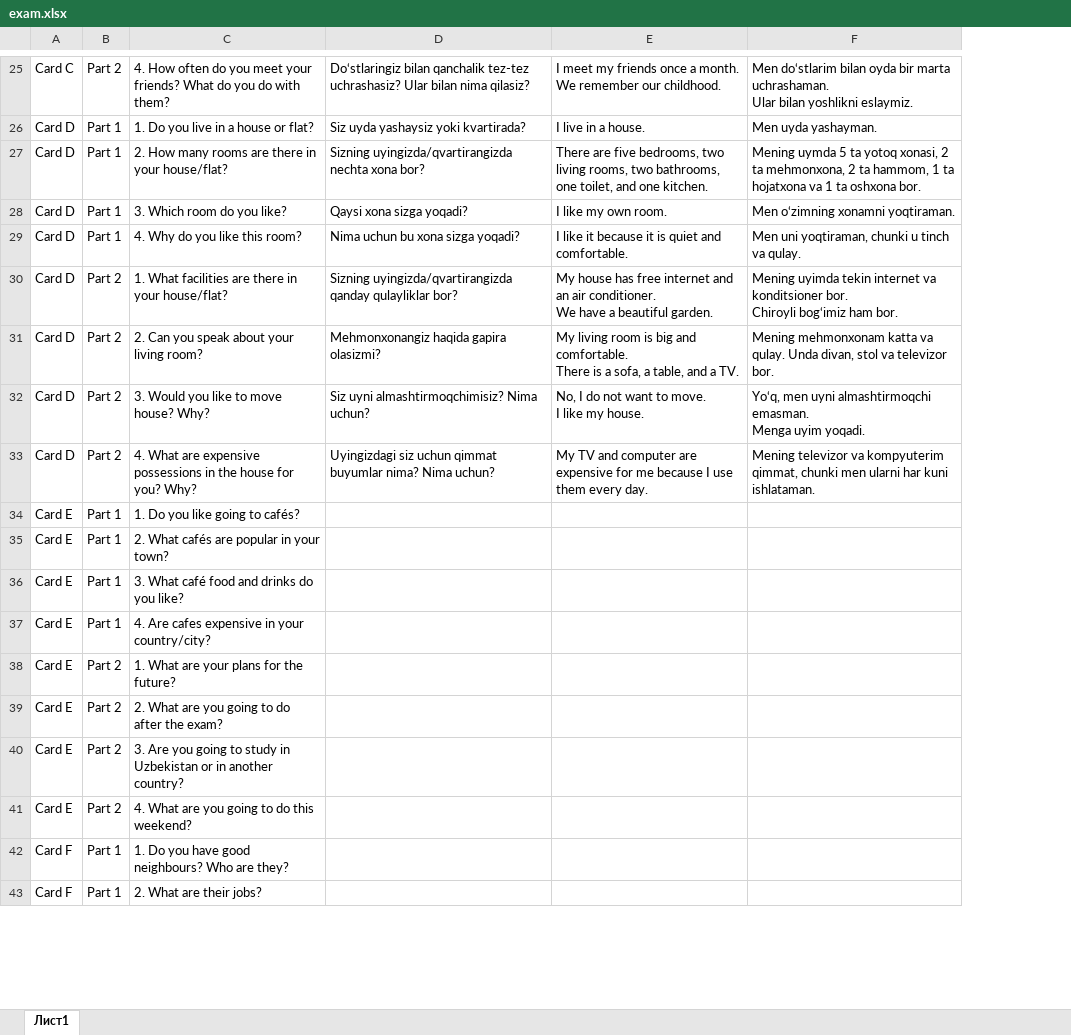
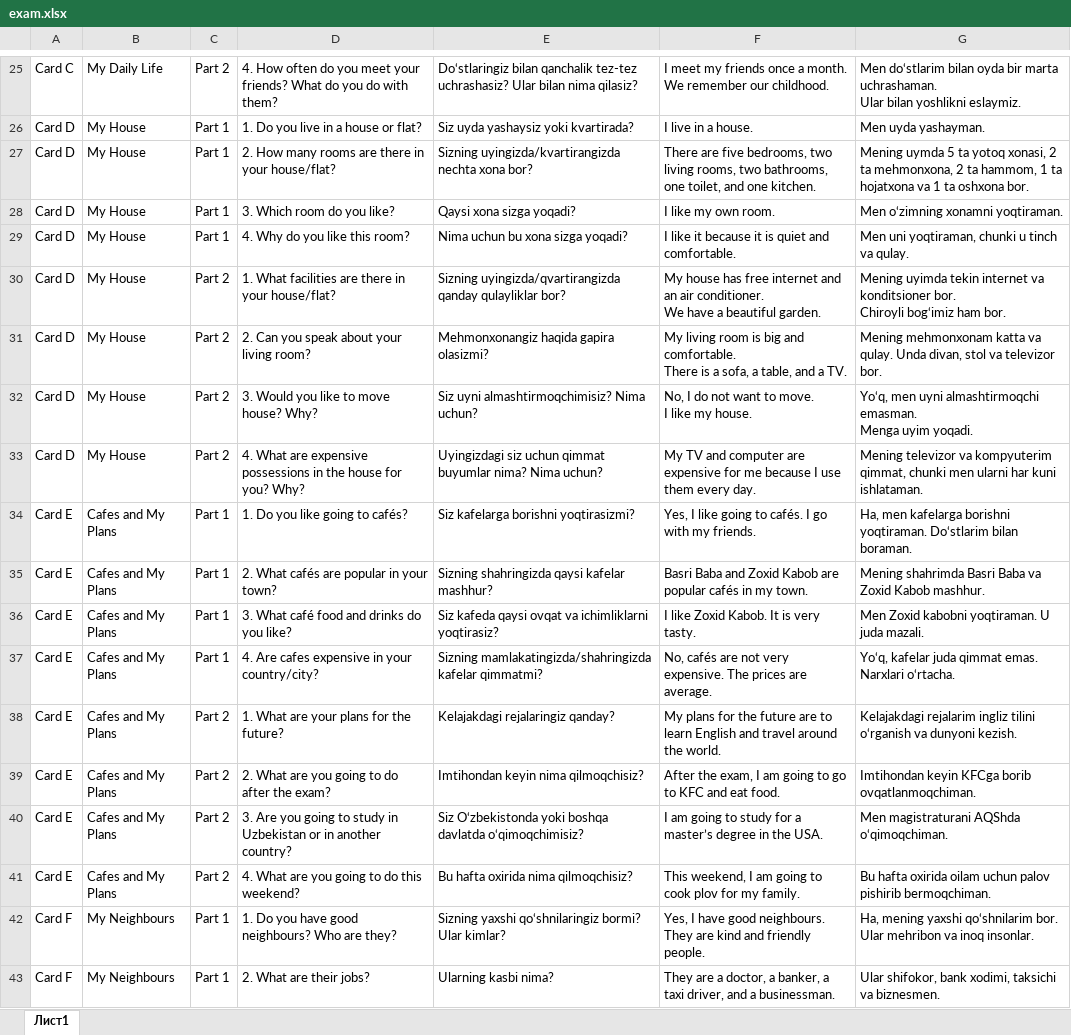
Before and after one commit to elyorbilolov/exam-inter, an Excel workbook: exam.xlsx, sheet Лист1, drawn as a sheet; only a part is shown, gaps mark what is left out; values as stored, in another font and other column widths than the file's, no borders; addresses are those after the commit; the diff covers the shown part only; the diff names each change by its address in the sheet, - before the commit and + after, or states it on an @@ line.

Commit message:
Update exam data structure and UI with topic names

```diff
--- a/exam.xlsx (sheet Лист1)
+++ b/exam.xlsx (sheet Лист1)
+column B, rows 25-43: My Daily Life | My House | My House | My House | My House | My House | My House | My House | My House | Cafes and My Plans | Cafes and My Plans | Cafes and My Plans | Cafes and My Plans | Cafes and My Plans | Cafes and My Plans | Cafes and My Plans | Cafes and My Plans | My Neighbours | My Neighbours
-E27: Sizning uyingizda/qvartirangizda nechta xona…
+E27: Sizning uyingizda/kvartirangizda nechta xona…
-E34: (empty)
+E34: Siz kafelarga borishni yoqtirasizmi?
-F34: (empty)
+F34: Yes, I like going to cafés. I go with my friends.
-G34: (empty)
+G34: Ha, men kafelarga borishni yoqtiraman. Do‘stlarim bilan boraman.
-E35: (empty)
+E35: Sizning shahringizda qaysi kafelar mashhur?
-F35: (empty)
+F35: Basri Baba and Zoxid Kabob are popular cafés in my town.
-G35: (empty)
+G35: Mening shahrimda Basri Baba va Zoxid Kabob mashhur.
-E36: (empty)
+E36: Siz kafeda qaysi ovqat va ichimliklarni yoqtirasiz?
-F36: (empty)
+F36: I like Zoxid Kabob. It is very tasty.
-G36: (empty)
+G36: Men Zoxid kabobni yoqtiraman. U juda mazali.
-E37: (empty)
+E37: Sizning mamlakatingizda/shahringizda kafelar qimmatmi?
-F37: (empty)
+F37: No, cafés are not very expensive. The prices are average.
-G37: (empty)
+G37: Yo‘q, kafelar juda qimmat emas. Narxlari o‘rtacha.
-E38: (empty)
+E38: Kelajakdagi rejalaringiz qanday?
-F38: (empty)
+F38: My plans for the future are to learn English and travel around the world.
-G38: (empty)
+G38: Kelajakdagi rejalarim ingliz tilini o‘rganish va dunyoni kezish.
-E39: (empty)
+E39: Imtihondan keyin nima qilmoqchisiz?
-F39: (empty)
+F39: After the exam, I am going to go to KFC and eat food.
-G39: (empty)
+G39: Imtihondan keyin KFCga borib ovqatlanmoqchiman.
-E40: (empty)
+E40: Siz O‘zbekistonda yoki boshqa davlatda o‘qimoqchimisiz?
-F40: (empty)
+F40: I am going to study for a master’s degree in the USA.
-G40: (empty)
+G40: Men magistraturani AQShda o‘qimoqchiman.
-E41: (empty)
+E41: Bu hafta oxirida nima qilmoqchisiz?
-F41: (empty)
+F41: This weekend, I am going to cook plov for my family.
-G41: (empty)
+G41: Bu hafta oxirida oilam uchun palov pishirib bermoqchiman.
-E42: (empty)
+E42: Sizning yaxshi qo‘shnilaringiz bormi? Ular kimlar?
-F42: (empty)
+F42: Yes, I have good neighbours. They are kind and friendly people.
-G42: (empty)
+G42: Ha, mening yaxshi qo‘shnilarim bor. Ular mehribon va inoq insonlar.
-E43: (empty)
+E43: Ularning kasbi nima?
-F43: (empty)
+F43: They are a doctor, a banker, a taxi driver, and a businessman.
-G43: (empty)
+G43: Ular shifokor, bank xodimi, taksichi va biznesmen.
```
Also changed, not shown: 1 added row, 1 removed row and 114 edited cells elsewhere in this sheet, 4 other files.
